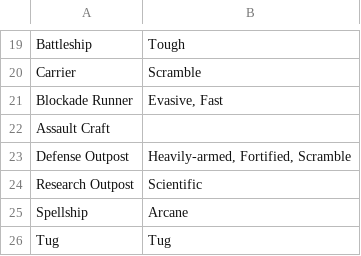
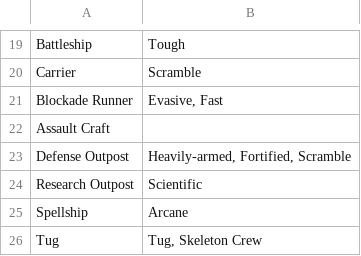
Before and after one commit to herosheets/woin-starships, a CSV file: starship_data/shiptype.csv, drawn as a sheet; only a part is shown, gaps mark what is left out.

Commit message:
Update shiptype.csv

```diff
--- a/starship_data/shiptype.csv
+++ b/starship_data/shiptype.csv
@@ -25,2 +25,2 @@ Research Outpost,Scientific
 Spellship,Arcane
-Tug,Tug
+Tug,"Tug, Skeleton Crew"
```
